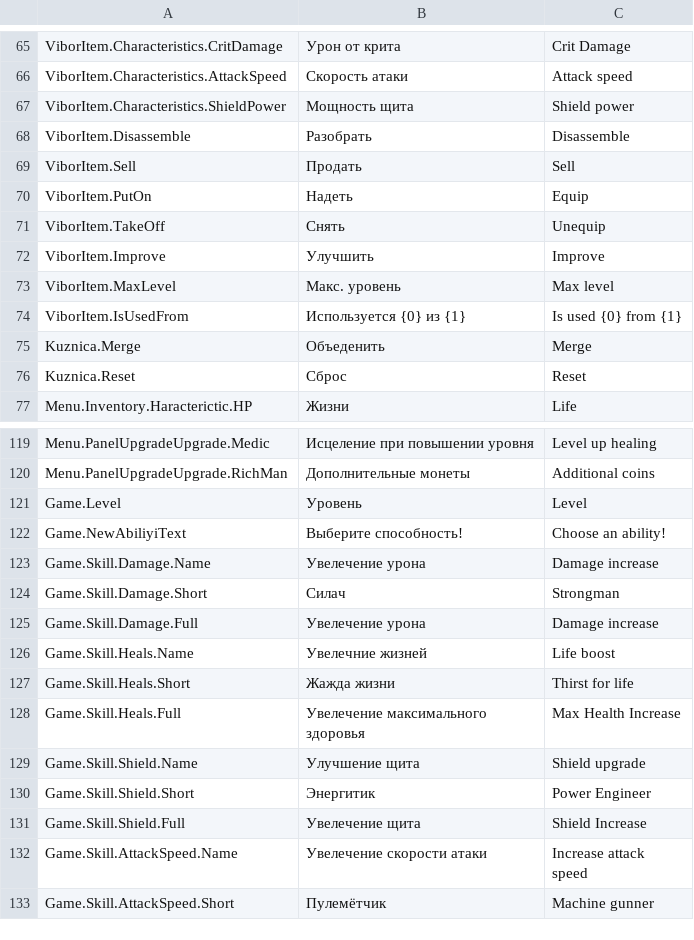
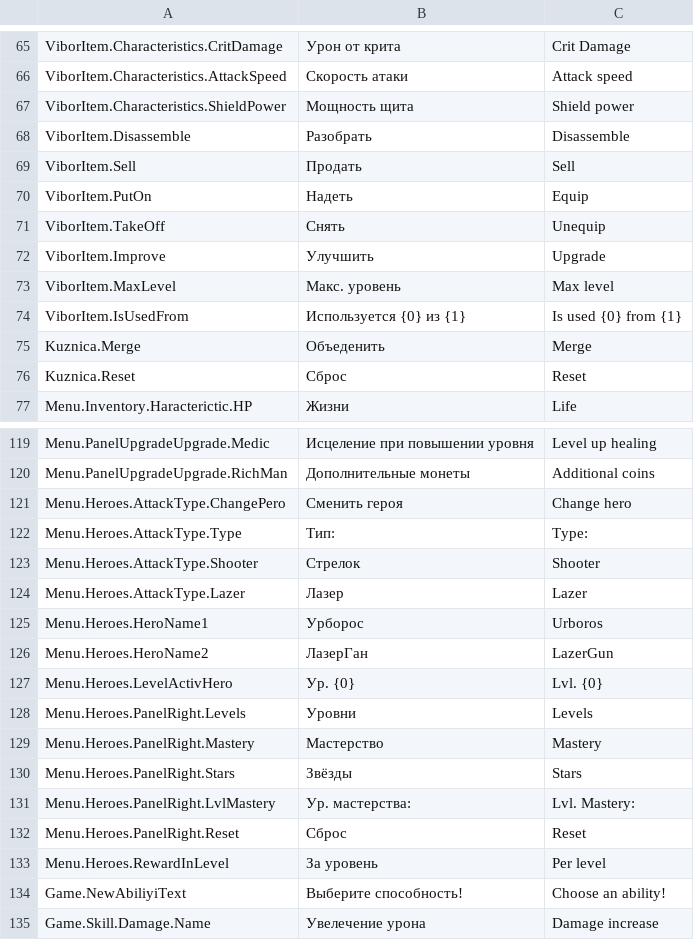
Before and after one commit to MorAlYur/WaveAttack2D, a CSV file: Assets/Resources/Localization/Localization.csv, drawn as a sheet; only a part is shown, gaps mark what is left out; the shorter side is filled out with more unchanged rows.

```diff
--- a/Assets/Resources/Localization/Localization.csv
+++ b/Assets/Resources/Localization/Localization.csv
@@ -147,3 +147,3 @@ ViborItem.PutOn,Надеть,Equip
 ViborItem.TakeOff,Снять,Unequip
-ViborItem.Improve,Улучшить,Improve
+ViborItem.Improve,Улучшить,Upgrade
 ViborItem.MaxLevel,Макc. уровень,Max level
@@ -214,3 +214,15 @@ Menu.PanelUpgradeUpgrade.Medic,Исцеление при повышении ур
 Menu.PanelUpgradeUpgrade.RichMan,Дополнительные монеты,Additional coins
-Game.Level,Уровень,Level
+Menu.Heroes.AttackType.ChangeРero,Сменить героя,Change hero
+Menu.Heroes.AttackType.Type,Тип:,Type:
+Menu.Heroes.AttackType.Shooter,Стрелок,Shooter
+Menu.Heroes.AttackType.Lazer,Лазер,Lazer
+Menu.Heroes.HeroName1,Урборос,Urboros
+Menu.Heroes.HeroName2,ЛазерГан,LazerGun
+Menu.Heroes.LevelActivHero,Ур. {0},Lvl.  {0}
+Menu.Heroes.PanelRight.Levels,Уровни,Levels
+Menu.Heroes.PanelRight.Mastery,Мастерство,Mastery
+Menu.Heroes.PanelRight.Stars,Звёзды,Stars
+Menu.Heroes.PanelRight.LvlMastery,Ур. мастерства:,Lvl. Mastery:
+Menu.Heroes.PanelRight.Reset,Сброс,Reset
+Menu.Heroes.RewardInLevel,За уровень,Per level
 Game.NewAbiliyiText,Выберите способность!,Choose an ability!
```
Also changed, not shown: 11 other files.
